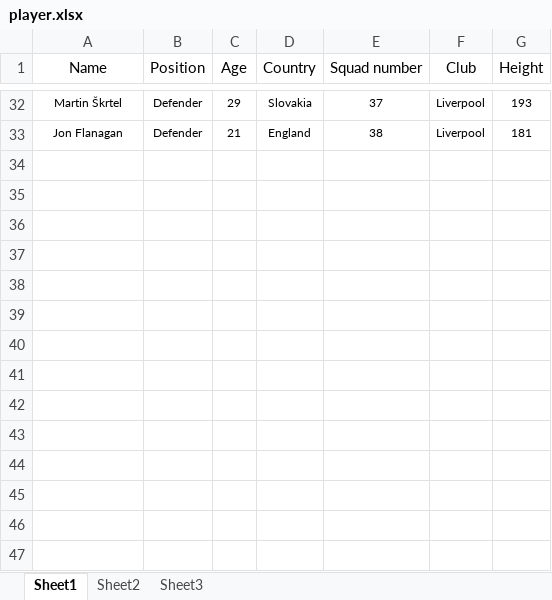
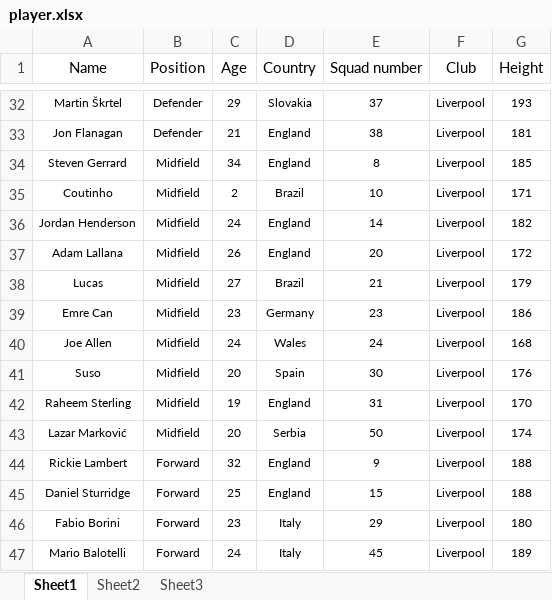
Before and after one commit to YumouWang/CS542Project, an Excel workbook: datafiles/player.xlsx, sheet Sheet1, drawn as a sheet; only a part is shown, gaps mark what is left out; values as stored, in another font and other column widths than the file's, no borders; the diff names each change by its address in the sheet, - before the commit and + after, or states it on an @@ line.

```diff
--- a/datafiles/player.xlsx (sheet Sheet1)
+++ b/datafiles/player.xlsx (sheet Sheet1)
+row 34: Steven Gerrard | Midfield | 34 | England | 8 | Liverpool | 185
+row 35: Coutinho | Midfield | 2 | Brazil | 10 | Liverpool | 171
+row 36: Jordan Henderson | Midfield | 24 | England | 14 | Liverpool | 182
+row 37: Adam Lallana | Midfield | 26 | England | 20 | Liverpool | 172
+row 38: Lucas | Midfield | 27 | Brazil | 21 | Liverpool | 179
+row 39: Emre Can | Midfield | 23 | Germany | 23 | Liverpool | 186
+row 40: Joe Allen | Midfield | 24 | Wales | 24 | Liverpool | 168
+row 41: Suso | Midfield | 20 | Spain | 30 | Liverpool | 176
+row 42: Raheem Sterling | Midfield | 19 | England | 31 | Liverpool | 170
+row 43: Lazar Marković | Midfield | 20 | Serbia | 50 | Liverpool | 174
+row 44: Rickie Lambert | Forward | 32 | England | 9 | Liverpool | 188
+row 45: Daniel Sturridge | Forward | 25 | England | 15 | Liverpool | 188
+row 46: Fabio Borini | Forward | 23 | Italy | 29 | Liverpool | 180
+row 47: Mario Balotelli | Forward | 24 | Italy | 45 | Liverpool | 189
```
Also changed, not shown: 31 other files.
